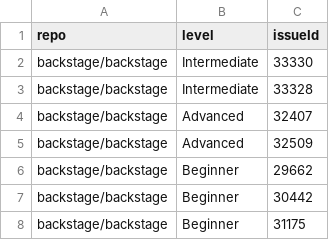
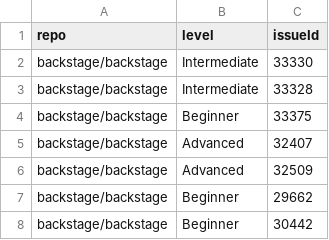
Before and after one commit to backstage/contribfest, a CSV file: public/issues.csv, drawn as a sheet; only a part is shown; the shorter side is filled out with more unchanged rows; the diff names each change by its address in the sheet, - before the commit and + after, or states it on an @@ line.

```diff
--- a/public/issues.csv
+++ b/public/issues.csv
+row 4: backstage/backstage | Beginner | 33375
```
